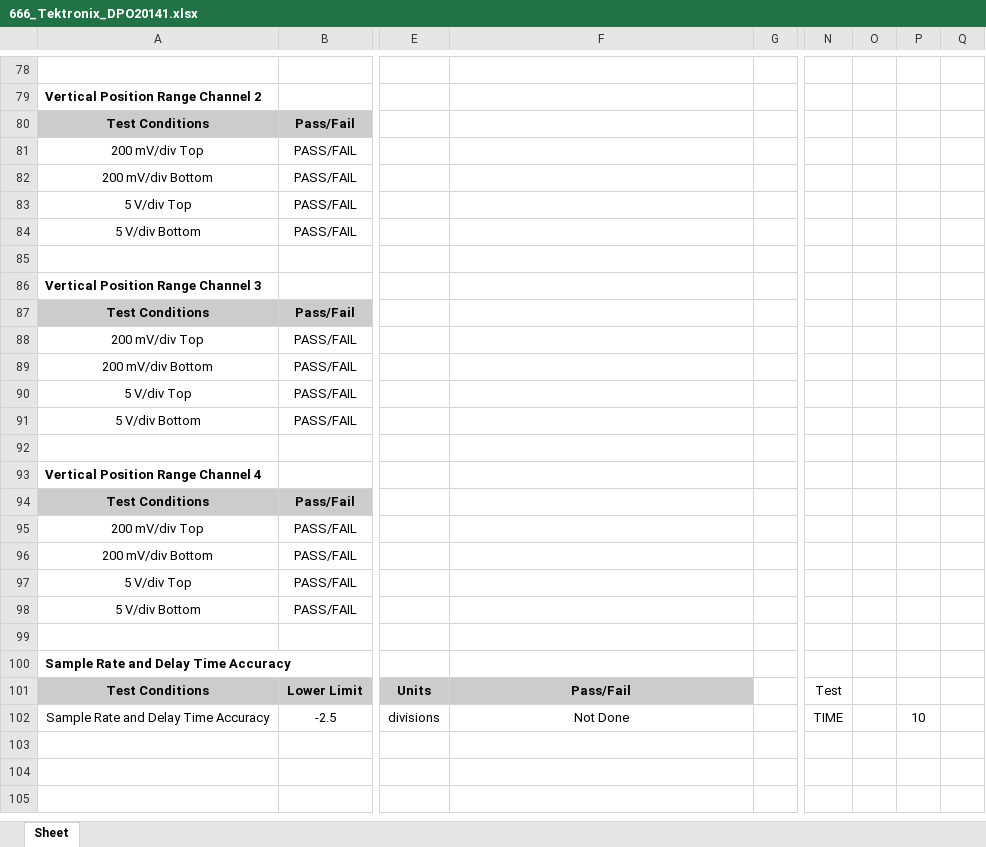
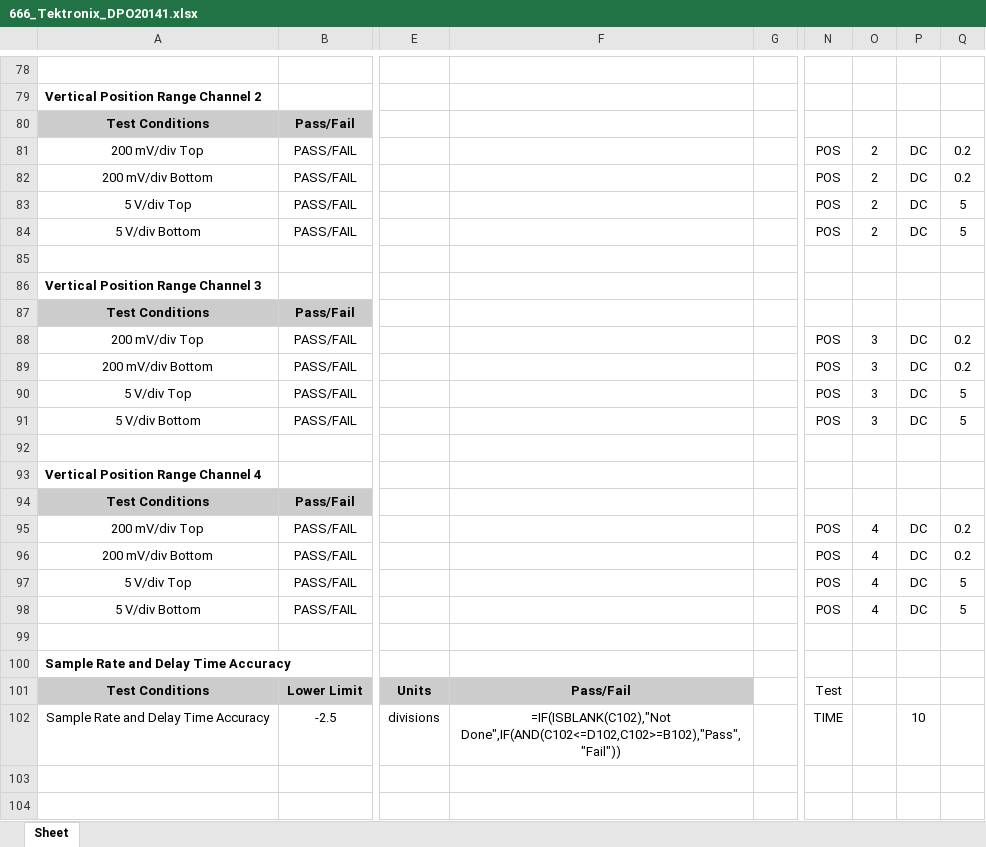
Before and after one commit to rftestnz/oscilloscope, an Excel workbook: testsheets/666_Tektronix_DPO20141.xlsx, sheet Sheet, drawn as a sheet; only a part is shown, gaps mark what is left out; values as stored, in another font and other column widths than the file's, no borders; formulas without a stored value are shown as written; conditional formats not drawn; the diff covers the shown part only; the diff names each change by its address in the sheet, - before the commit and + after, or states it on an @@ line.

Commit message:
test parameters for pos test in template and sheet

```diff
--- a/testsheets/666_Tektronix_DPO20141.xlsx (sheet Sheet)
+++ b/testsheets/666_Tektronix_DPO20141.xlsx (sheet Sheet)
-N81:N84: (empty)
+N81:N84: POS
-O81:O84: (empty)
+O81:O84: 2
-P81:P84: (empty)
+P81:P84: DC
-Q81:Q82: (empty)
+Q81:Q82: 0.2
-Q83:Q84: (empty)
+Q83:Q84: 5
-N88:N91: (empty)
+N88:N91: POS
-O88:O91: (empty)
+O88:O91: 3
-P88:P91: (empty)
+P88:P91: DC
-Q88:Q89: (empty)
+Q88:Q89: 0.2
-Q90:Q91: (empty)
+Q90:Q91: 5
-N95:N98: (empty)
+N95:N98: POS
-O95:O98: (empty)
+O95:O98: 4
-P95:P98: (empty)
+P95:P98: DC
-Q95:Q96: (empty)
+Q95:Q96: 0.2
-Q97:Q98: (empty)
+Q97:Q98: 5
-F102: Not Done
+F102: =IF(ISBLANK(C102),"Not Done",IF(AND(C102<=D102,C102>=B102),"Pass","Fail"))
```
Also changed, not shown: 44 edited cells elsewhere in this sheet, charts or pictures, 1 other file.
